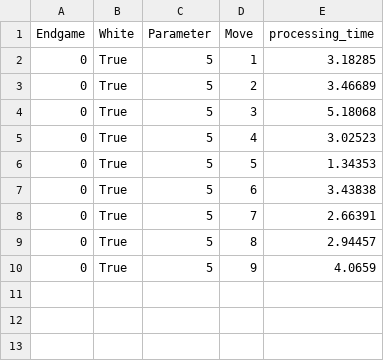
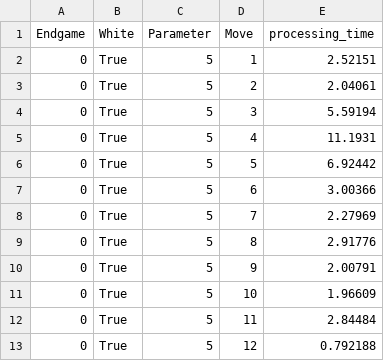
Before and after one commit to nicholasng99/chess_algorithms, a CSV file: results/minimax/EG0_MM_W_5_processing_time.csv, drawn as a sheet.

```diff
--- a/results/minimax/EG0_MM_W_5_processing_time.csv
+++ b/results/minimax/EG0_MM_W_5_processing_time.csv
@@ -1,10 +1,13 @@
 Endgame, White, Parameter, Move,processing_time
-0,True,5,1,3.18285
-0,True,5,2,3.46689
-0,True,5,3,5.18068
-0,True,5,4,3.02523
-0,True,5,5,1.34353
-0,True,5,6,3.43838
-0,True,5,7,2.66391
-0,True,5,8,2.94457
-0,True,5,9,4.0659
+0,True,5,1,2.52151
+0,True,5,2,2.04061
+0,True,5,3,5.59194
+0,True,5,4,11.1931
+0,True,5,5,6.92442
+0,True,5,6,3.00366
+0,True,5,7,2.27969
+0,True,5,8,2.91776
+0,True,5,9,2.00791
+0,True,5,10,1.96609
+0,True,5,11,2.84484
+0,True,5,12,0.792188
```
Also changed, not shown: results/mcts/EG0_MCTS_5_processing_time.csv, results/minimax/EG0_MM_W_5_number_of_evaluations.csv, 23 other files.
